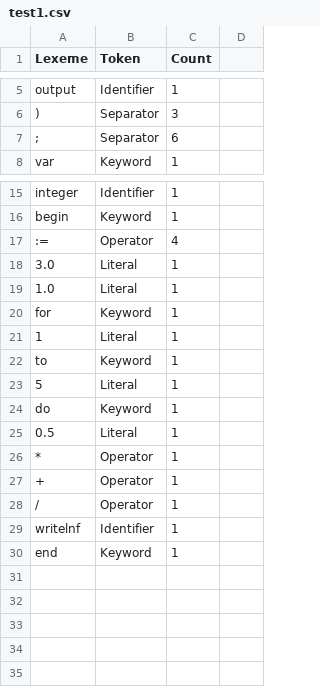
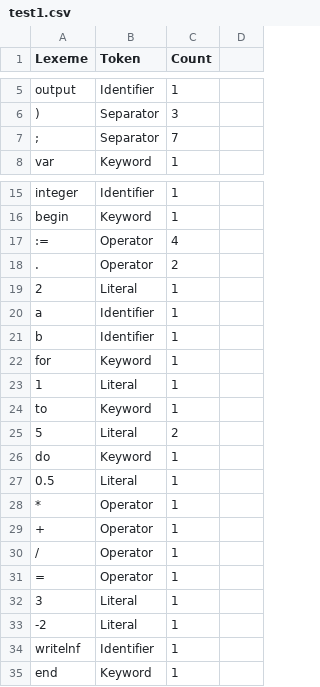
Before and after one commit to AbhishekPardhi/CS335-Assignments, a CSV file: assign1/P1/test1.csv, drawn as a sheet; only a part is shown, gaps mark what is left out.

```diff
--- a/assign1/P1/test1.csv
+++ b/assign1/P1/test1.csv
@@ -6,3 +6,3 @@ output,Identifier,1
 ),Separator,3
-;,Separator,6
+;,Separator,7
 var,Keyword,1
@@ -17,4 +17,6 @@ begin,Keyword,1
 :=,Operator,4
-3.0,Literal,1
-1.0,Literal,1
+.,Operator,2
+2,Literal,1
+a,Identifier,1
+b,Identifier,1
 for,Keyword,1
@@ -22,3 +24,3 @@ for,Keyword,1
 to,Keyword,1
-5,Literal,1
+5,Literal,2
 do,Keyword,1
@@ -28,2 +30,5 @@ do,Keyword,1
 /,Operator,1
+=,Operator,1
+3,Literal,1
+-2,Literal,1
 writelnf,Identifier,1
```
Also changed, not shown: assign1/P1/test3.csv, assign1/P1/test4.csv, 5 other files.
